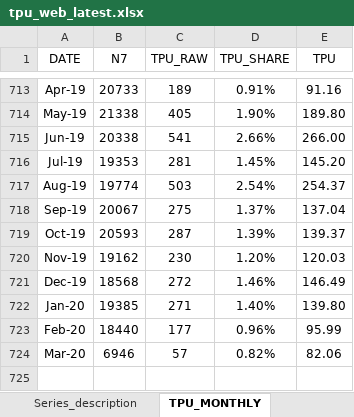
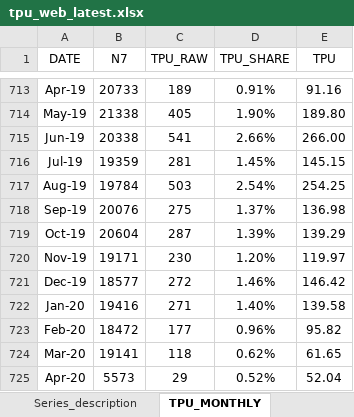
Before and after one commit to iacoviel/iacoviel.github.io, an Excel workbook: tpu_files/tpu_web_latest.xlsx, sheet TPU_MONTHLY, drawn as a sheet; only a part is shown, gaps mark what is left out; values as stored, in another font and other column widths than the file's, no borders; the diff names each change by its address in the sheet, - before the commit and + after, or states it on an @@ line.

```diff
--- a/tpu_files/tpu_web_latest.xlsx (sheet TPU_MONTHLY)
+++ b/tpu_files/tpu_web_latest.xlsx (sheet TPU_MONTHLY)
-B716 (N7): 19353
+B716 (N7): 19359
-E716 (TPU): 145.20
+E716 (TPU): 145.15
-B717 (N7): 19774
+B717 (N7): 19784
-E717 (TPU): 254.37
+E717 (TPU): 254.25
-B718 (N7): 20067
+B718 (N7): 20076
-E718 (TPU): 137.04
+E718 (TPU): 136.98
-B719 (N7): 20593
+B719 (N7): 20604
-E719 (TPU): 139.37
+E719 (TPU): 139.29
-B720 (N7): 19162
+B720 (N7): 19171
-E720 (TPU): 120.03
+E720 (TPU): 119.97
-B721 (N7): 18568
+B721 (N7): 18577
-E721 (TPU): 146.49
+E721 (TPU): 146.42
-B722 (N7): 19385
+B722 (N7): 19416
-E722 (TPU): 139.80
+E722 (TPU): 139.58
-B723 (N7): 18440
+B723 (N7): 18472
-E723 (TPU): 95.99
+E723 (TPU): 95.82
-B724 (N7): 6946
+B724 (N7): 19141
-C724 (TPU_RAW): 57
+C724 (TPU_RAW): 118
-D724 (TPU_SHARE): 0.82%
+D724 (TPU_SHARE): 0.62%
-E724 (TPU): 82.06
+E724 (TPU): 61.65
+row 725: Apr-20 | 5573 | 29 | 0.52% | 52.04
```
Also changed, not shown: sheet TPU_QUARTERLY, 1 other file.
